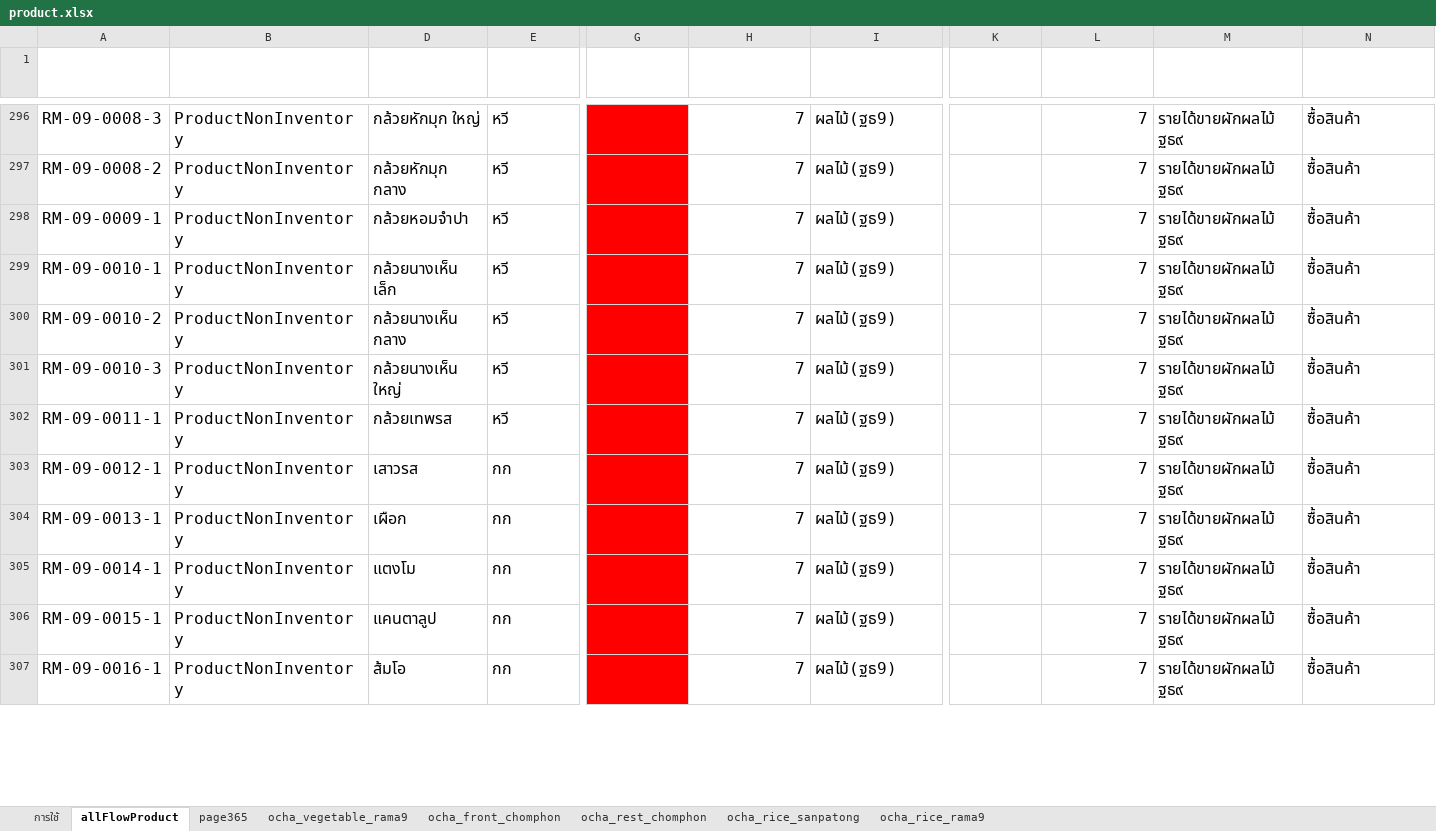
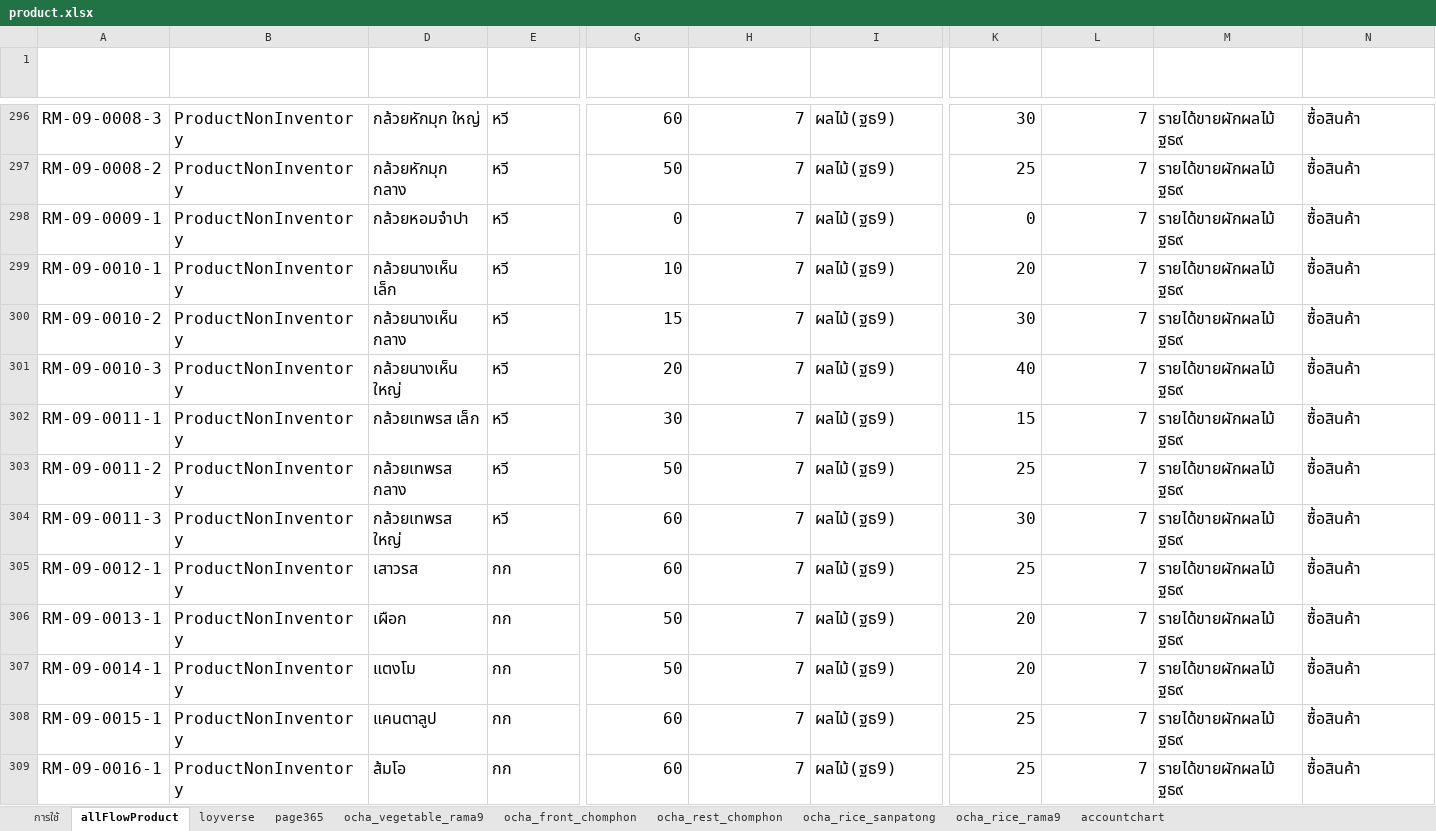
Before and after one commit to yothinn/thamFlowAcc, an Excel workbook: product.xlsx, sheet allFlowProduct, drawn as a sheet; only a part is shown, gaps mark what is left out; values as stored, in another font and other column widths than the file's, no borders; conditional formats and table styles not drawn; addresses are those after the commit; rows hold the shown columns only; the diff covers the shown part only; the diff names each change by its address in the sheet, - before the commit and + after, or states it on an @@ line.

```diff
--- a/product.xlsx (sheet allFlowProduct)
+++ b/product.xlsx (sheet allFlowProduct)
+sheet tab: loyverse
@@ sheet tab unhidden: accountchart @@
-G296:G302 fill: #FF0000
+G296:G302 fill: none
-G296 (sellPrice): (empty)
+G296 (sellPrice): 60
-K296 (buyPrice): (empty)
+K296 (buyPrice): 30
-G297 (sellPrice): (empty)
+G297 (sellPrice): 50
-K297 (buyPrice): (empty)
+K297 (buyPrice): 25
-G298 (sellPrice): (empty)
+G298 (sellPrice): 0
-K298 (buyPrice): (empty)
+K298 (buyPrice): 0
-G299 (sellPrice): (empty)
+G299 (sellPrice): 10
-K299 (buyPrice): (empty)
+K299 (buyPrice): 20
-G300 (sellPrice): (empty)
+G300 (sellPrice): 15
-K300 (buyPrice): (empty)
+K300 (buyPrice): 30
-G301 (sellPrice): (empty)
+G301 (sellPrice): 20
-K301 (buyPrice): (empty)
+K301 (buyPrice): 40
-D302 (name): กล้วยเทพรส
+D302 (name): กล้วยเทพรส เล็ก
-G302 (sellPrice): (empty)
+G302 (sellPrice): 30
-K302 (buyPrice): (empty)
+K302 (buyPrice): 15
+row 303: RM-09-0011-2 | ProductNonInventory | กล้วยเทพรส กลาง | หวี | 50 | 7 | ผลไม้(ฐธ9) | 25 | 7 | รายได้ขายผักผลไม้ ฐธ๙ | ซื้อสินค้า
+row 304: RM-09-0011-3 | ProductNonInventory | กล้วยเทพรส ใหญ่ | หวี | 60 | 7 | ผลไม้(ฐธ9) | 30 | 7 | รายได้ขายผักผลไม้ ฐธ๙ | ซื้อสินค้า
-G305 (sellPrice): (empty)
+G305 (sellPrice): 60
-G305:G309 fill: #FF0000
+G305:G309 fill: none
-K305 (buyPrice): (empty)
+K305 (buyPrice): 25
-G306:G307 (sellPrice): (empty)
+G306:G307 (sellPrice): 50
-K306:K307 (buyPrice): (empty)
+K306:K307 (buyPrice): 20
-G308:G309 (sellPrice): (empty)
+G308:G309 (sellPrice): 60
-K308:K309 (buyPrice): (empty)
+K308:K309 (buyPrice): 25
```
Also changed, not shown: 4 added rows, 875 edited cells and cell formats elsewhere in this sheet, sheet ocha_rest_chomphon, sheet ocha_vegetable_rama9, sheet page365, sheet ocha_front_chomphon, hidden cells, 9 other files.
